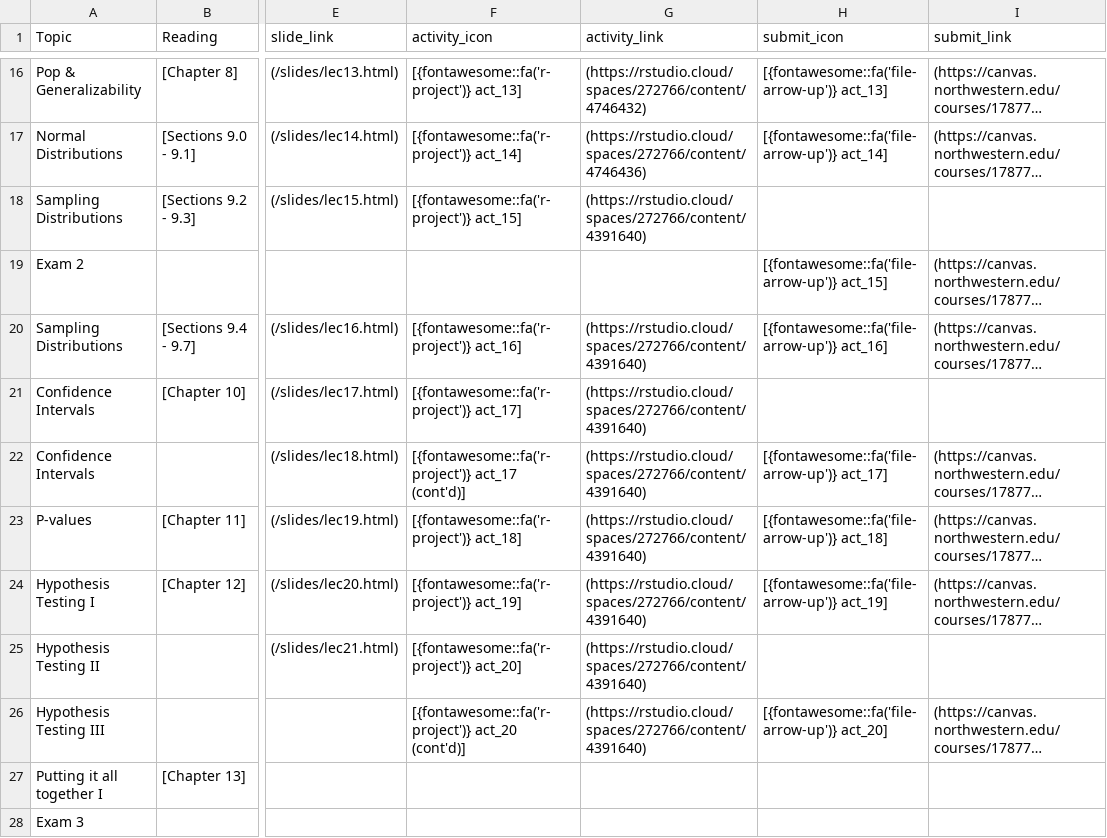
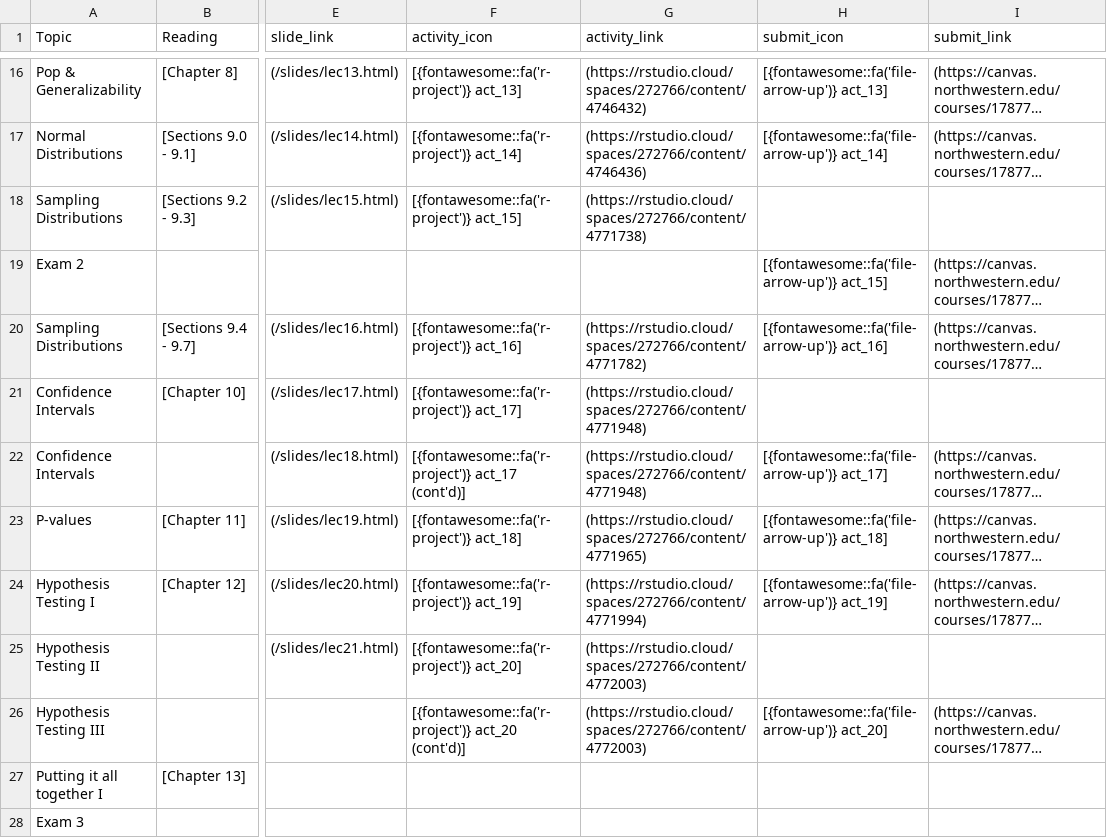
Before and after one commit to arvindkrishna87/stat202_website, a CSV file: documents/course-schedule.csv, drawn as a sheet; only a part is shown, gaps mark what is left out; long unchanged cells end in …; the diff names each change by its address in the sheet, - before the commit and + after, or states it on an @@ line.

```diff
--- a/documents/course-schedule.csv
+++ b/documents/course-schedule.csv
-G18 (activity_link): (https://rstudio.cloud/spaces/272766/content/4391640)
+G18 (activity_link): (https://rstudio.cloud/spaces/272766/content/4771738)
-G20 (activity_link): (https://rstudio.cloud/spaces/272766/content/4391640)
+G20 (activity_link): (https://rstudio.cloud/spaces/272766/content/4771782)
-G21:G22 (activity_link): (https://rstudio.cloud/spaces/272766/content/4391640)
+G21:G22 (activity_link): (https://rstudio.cloud/spaces/272766/content/4771948)
-G23 (activity_link): (https://rstudio.cloud/spaces/272766/content/4391640)
+G23 (activity_link): (https://rstudio.cloud/spaces/272766/content/4771965)
-G24 (activity_link): (https://rstudio.cloud/spaces/272766/content/4391640)
+G24 (activity_link): (https://rstudio.cloud/spaces/272766/content/4771994)
-G25:G26 (activity_link): (https://rstudio.cloud/spaces/272766/content/4391640)
+G25:G26 (activity_link): (https://rstudio.cloud/spaces/272766/content/4772003)
```
Also changed, not shown: documents/agenda_final.csv, 4 other files.
